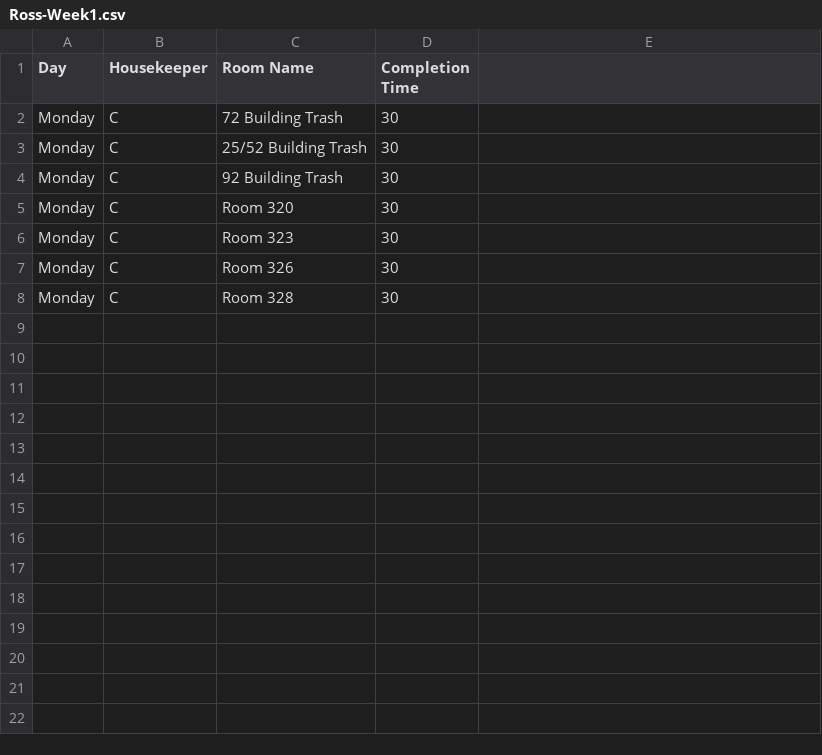
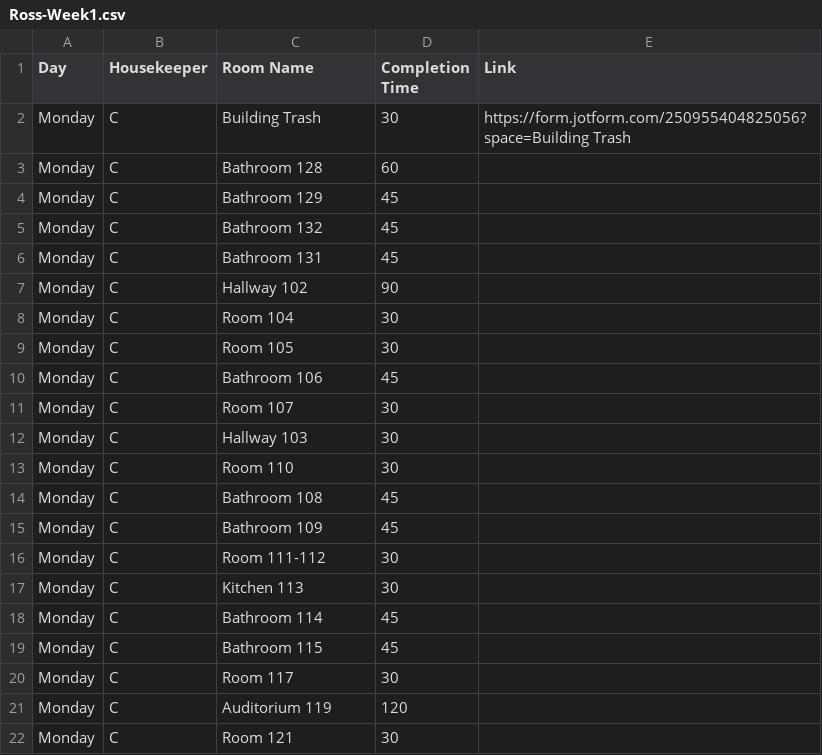
Before and after one commit to nothinghysterical/repository, a CSV file: schedules/Ross-Week1.csv, drawn as a sheet.

Commit message:
Update Ross-Week1.csv

```diff
--- a/schedules/Ross-Week1.csv
+++ b/schedules/Ross-Week1.csv
@@ -1,8 +1,22 @@
-Day	Housekeeper	Room Name	Completion Time
-Monday	C	72 Building Trash	30
-Monday	C	25/52 Building Trash	30
-Monday	C	92 Building Trash	30
-Monday	C	Room 320	30
-Monday	C	Room 323	30
-Monday	C	Room 326	30
-Monday	C	Room 328	30
+Day	Housekeeper	Room Name	Completion Time	Link
+Monday	C	Building Trash	30	https://form.jotform.com/250955404825056?space=Building Trash
+Monday	C	Bathroom 128	60	
+Monday	C	Bathroom 129	45	
+Monday	C	Bathroom 132	45	
+Monday	C	Bathroom 131	45	
+Monday	C	Hallway 102	90	
+Monday	C	Room 104	30	
+Monday	C	Room 105	30	
+Monday	C	Bathroom 106	45	
+Monday	C	Room 107	30	
+Monday	C	Hallway 103	30	
+Monday	C	Room 110	30	
+Monday	C	Bathroom 108	45	
+Monday	C	Bathroom 109	45	
+Monday	C	Room 111-112	30	
+Monday	C	Kitchen 113	30	
+Monday	C	Bathroom 114	45	
+Monday	C	Bathroom 115	45	
+Monday	C	Room 117	30	
+Monday	C	Auditorium 119	120	
+Monday	C	Room 121	30	
```
